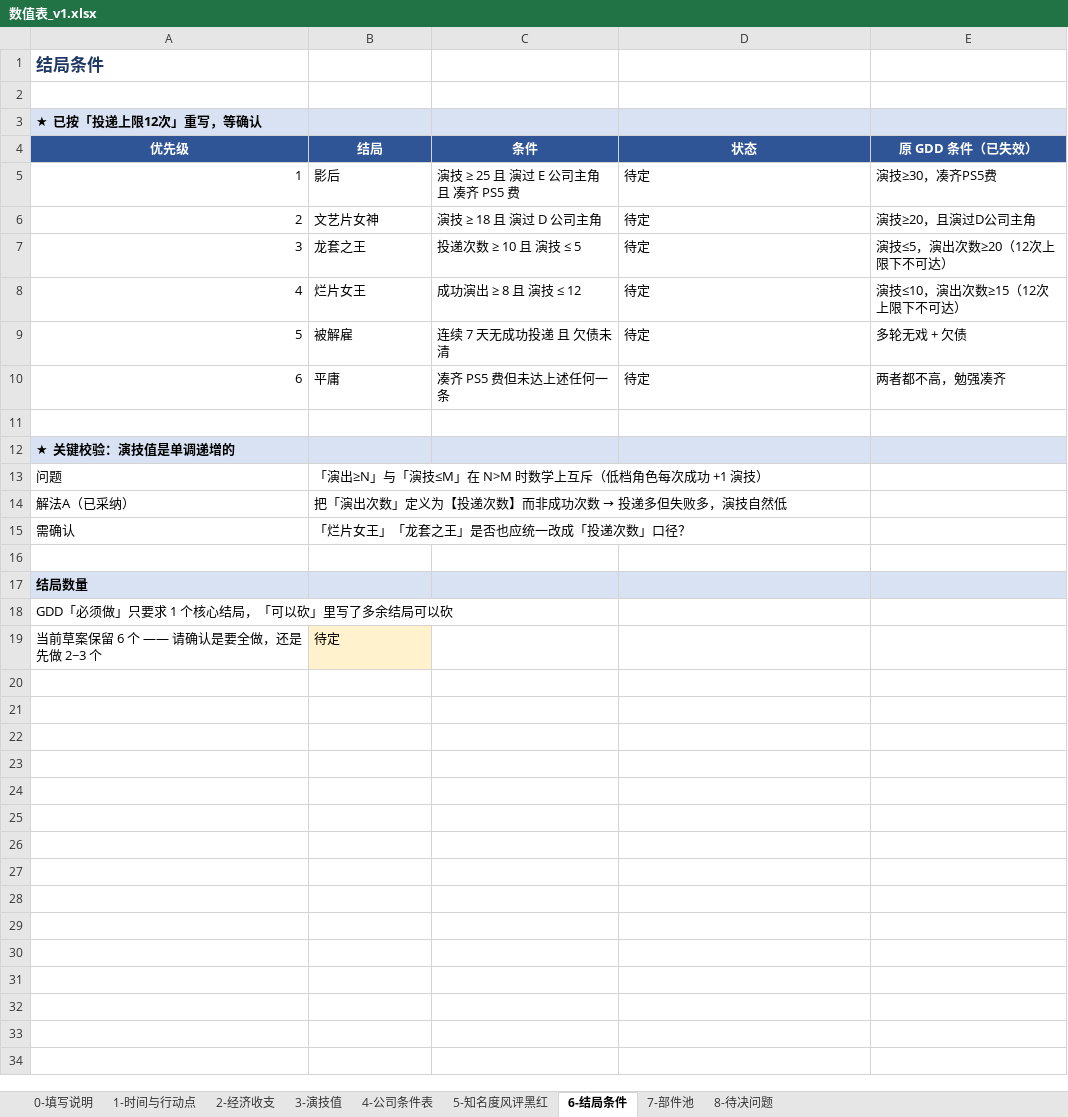
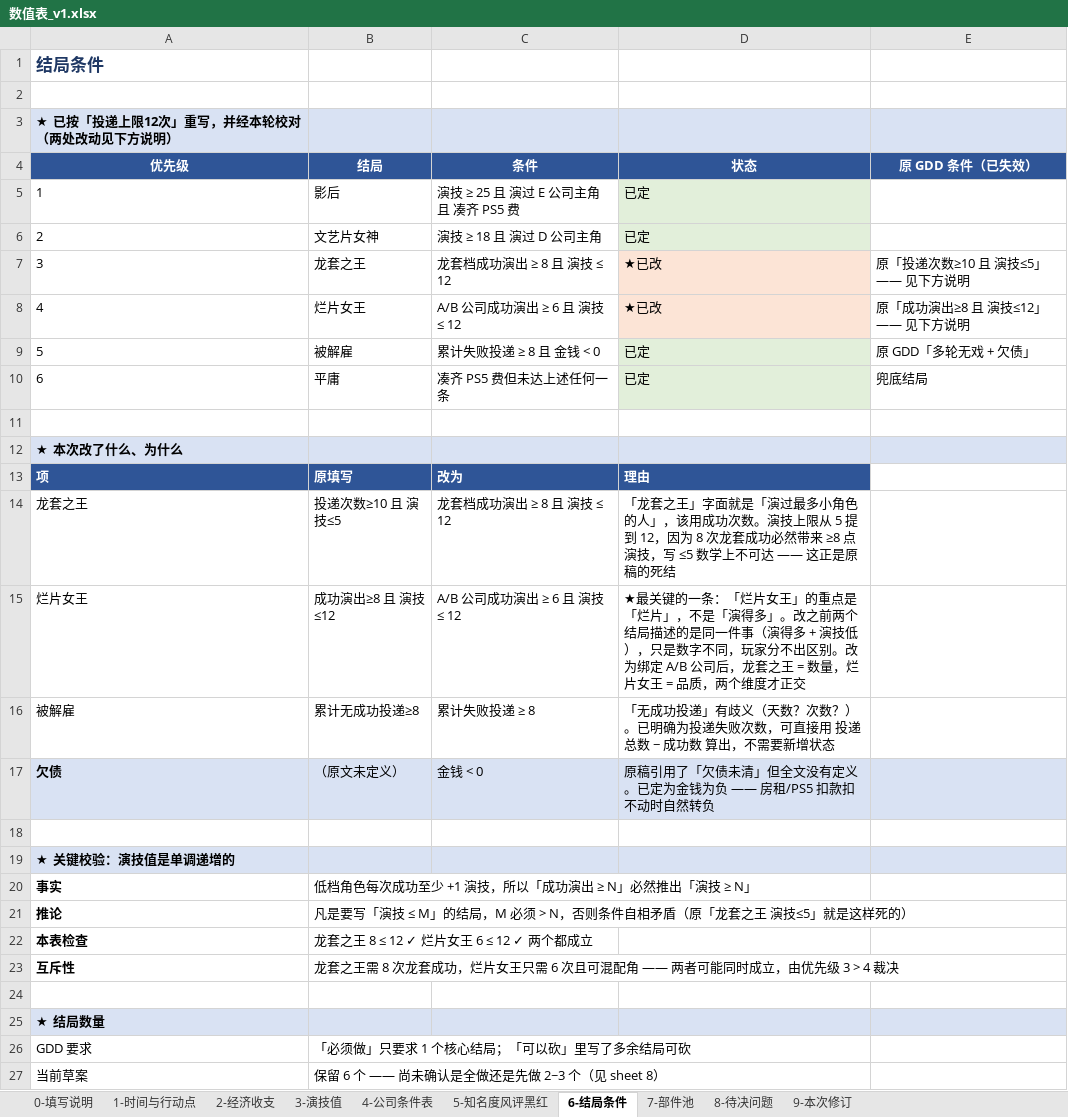
Before and after one commit to Ttixan/drama-queen, an Excel workbook: docs/数值表_v1.xlsx, sheet 6-结局条件, drawn as a sheet; values as stored, in another font and other column widths than the file's, no borders; removed rows and columns are numbered as before the commit, all else as after; the diff names each change by its address in the sheet, - before the commit and + after, or states it on an @@ line.

```diff
--- a/docs/数值表_v1.xlsx (sheet 6-结局条件)
+++ b/docs/数值表_v1.xlsx (sheet 6-结局条件)
+sheet tab: 9-本次修订
@@ column A (优先级) renumbered between rows 3 and 26 @@
-A5:A10 alignment: right
+A5:A10 alignment: left
-D5:D6 (状态): 待定
+D5:D6 (状态): 已定
-D5:D6 fill: none
+D5:D6 fill: #E2EFDA
-E5 (原 GDD 条件（已失效）): 演技≥30，凑齐PS5费
+E5 (原 GDD 条件（已失效）): (empty)
-E6 (原 GDD 条件（已失效）): 演技≥20，且演过D公司主角
+E6 (原 GDD 条件（已失效）): (empty)
-C7 (条件): 投递次数 ≥ 10 且 演技 ≤ 5
+C7 (条件): 龙套档成功演出 ≥ 8 且 演技 ≤ 12
-D7:D8 (状态): 待定
+D7:D8 (状态): ★已改
-D7:D8 fill: none
+D7:D8 fill: #FCE4D6
-E7 (原 GDD 条件（已失效）): 演技≤5，演出次数≥20（12次上限下不可达）
+E7 (原 GDD 条件（已失效）): 原「投递次数≥10 且 演技≤5」—— 见下方说明
-C8 (条件): 成功演出 ≥ 8 且 演技 ≤ 12
+C8 (条件): A/B 公司成功演出 ≥ 6 且 演技 ≤ 12
-E8 (原 GDD 条件（已失效）): 演技≤10，演出次数≥15（12次上限下不可达）
+E8 (原 GDD 条件（已失效）): 原「成功演出≥8 且 演技≤12」—— 见下方说明
-C9 (条件): 连续 7 天无成功投递 且 欠债未清
+C9 (条件): 累计失败投递 ≥ 8 且 金钱 < 0
-D9:D10 (状态): 待定
+D9:D10 (状态): 已定
-D9:D10 fill: none
+D9:D10 fill: #E2EFDA
-E9 (原 GDD 条件（已失效）): 多轮无戏 + 欠债
+E9 (原 GDD 条件（已失效）): 原 GDD「多轮无戏 + 欠债」
-E10 (原 GDD 条件（已失效）): 两者都不高，勉强凑齐
+E10 (原 GDD 条件（已失效）): 兜底结局
-row 13: 问题 | 「演出≥N」与「演技≤M」在 N>M 时数学上互斥（低档角色每次成功 +1 演技）
-row 14: 解法A（已采纳） | 把「演出次数」定义为【投递次数】而非成功次数 → 投递多但失败多，演技自然低
-row 15: 需确认 | 「烂片女王」「龙套之王」是否也应统一改成「投递次数」口径？
+row 13: 项 | 原填写 | 改为 | 理由
+row 14: 龙套之王 | 投递次数≥10 且 演技≤5 | 龙套档成功演出 ≥ 8 且 演技 ≤ 12 | 「龙套之王」字面就是「演过最多小角色的人」，该用成功次数。演技上限从 5 提到 12，因为 8 次龙套成功必然带来 ≥8 点演技，写 ≤5 数学上不可达 —— 这正是原稿的死结
+row 15: 烂片女王 | 成功演出≥8 且 演技≤12 | A/B 公司成功演出 ≥ 6 且 演技 ≤ 12 | ★最关键的一条：「烂片女王」的重点是「烂片」，不是「演得多」。改之前两个结局描述的是同一件事（演得多 + 演技低），只是数字不同，玩家分不出区别。改为绑定 A/B 公司后，龙套之王 = 数量，烂片女王 = 品质，两个维度才正交
+row 16: 被解雇 | 累计无成功投递≥8 | 累计失败投递 ≥ 8 | 「无成功投递」有歧义（天数？次数？）。已明确为投递失败次数，可直接用 投递总数 − 成功数 算出，不需要新增状态
+row 17: 欠债 | （原文未定义） | 金钱 < 0 | 原稿引用了「欠债未清」但全文没有定义。已定为金钱为负 —— 房租/PS5 扣款扣不动时自然转负
+row 20: 事实 | 低档角色每次成功至少 +1 演技，所以「成功演出 ≥ N」必然推出「演技 ≥ N」
+row 21: 推论 | 凡是要写「演技 ≤ M」的结局，M 必须 > N，否则条件自相矛盾（原「龙套之王 演技≤5」就是这样死的）
+row 22: 本表检查 | 龙套之王 8 ≤ 12 ✓ 烂片女王 6 ≤ 12 ✓ 两个都成立
+row 23: 互斥性 | 龙套之王需 8 次龙套成功，烂片女王只需 6 次且可混配角 —— 两者可能同时成立，由优先级 3 > 4 裁决
+row 25: ★ 结局数量
-B26 (结局): 待定
+B26 (结局): 「必须做」只要求 1 个核心结局；「可以砍」里写了多余结局可砍
-B26 fill: #FFF2CC
+B26 fill: none
+row 27: 当前草案 | 保留 6 个 —— 尚未确认是全做还是先做 2~3 个（见 sheet 8）
```
Also changed, not shown: sheet 4-公司条件表, sheet 5-知名度风评黑红, sheet 2-经济收支, sheet 7-部件池, sheet 3-演技值, sheet 8-待决问题, 2 more sheets, 4 other files.
